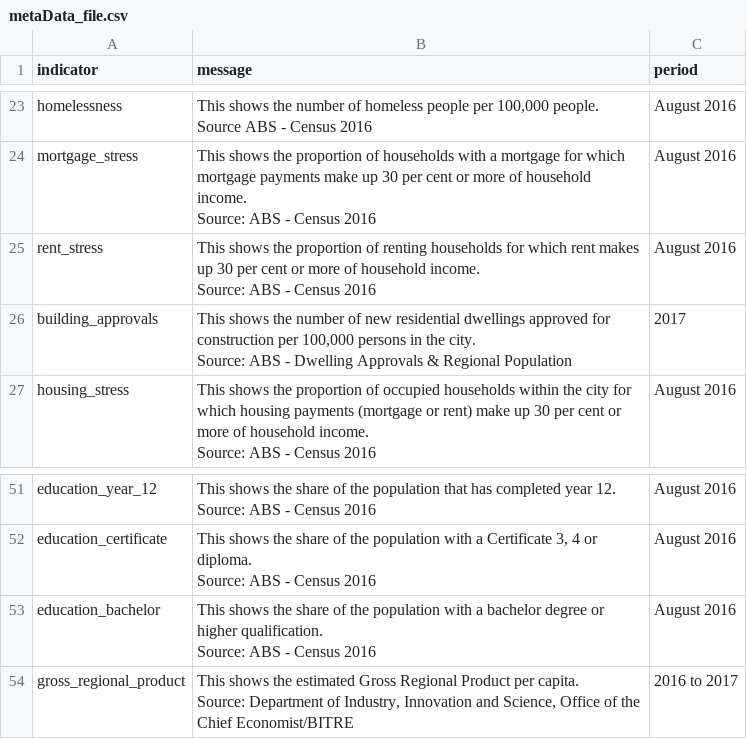
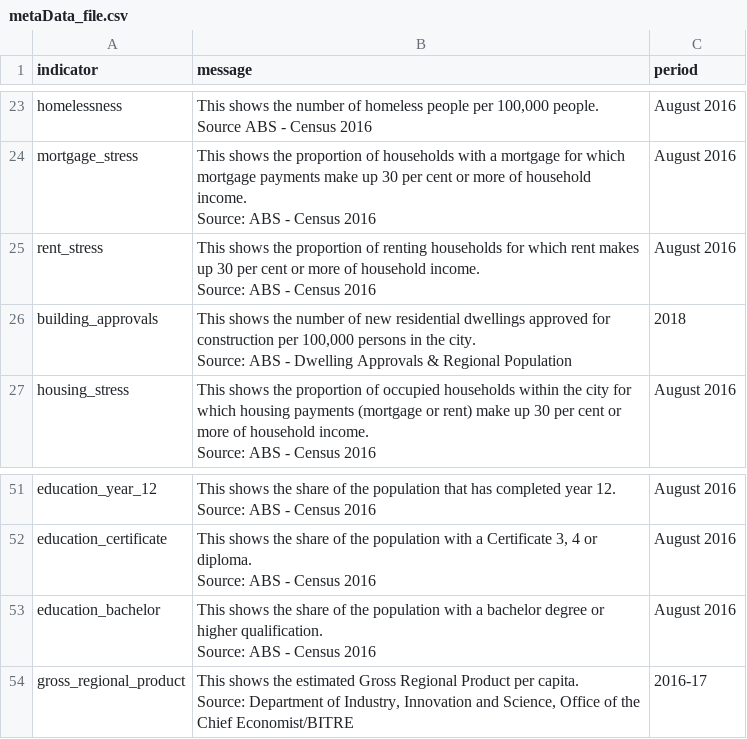
Before and after one commit to govau/smart-cities, a CSV file: resources/metaData_file.csv, drawn as a sheet; only a part is shown, gaps mark what is left out; the diff covers the shown part only; the diff names each change by its address in the sheet, - before the commit and + after, or states it on an @@ line.

```diff
--- a/resources/metaData_file.csv
+++ b/resources/metaData_file.csv
-C26 (period): 2017
+C26 (period): 2018
-C54 (period): 2016 to 2017
+C54 (period): 2016-17
```
Also changed, not shown: 16 edited cells elsewhere in this file, resources/data_file.csv, 6 other files.
